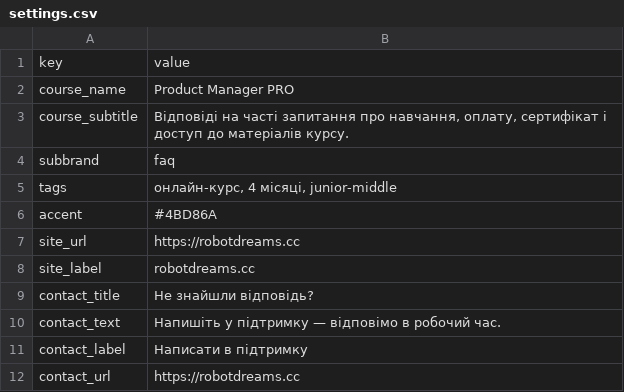
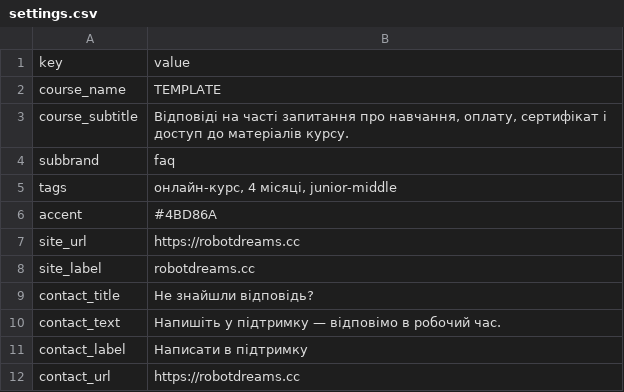
Before and after one commit to robot-dreams-code/rd-faq-template, a CSV file: data/settings.csv, drawn as a sheet; the diff names each change by its address in the sheet, - before the commit and + after, or states it on an @@ line.

```diff
--- a/data/settings.csv
+++ b/data/settings.csv
-B2: Product Manager PRO
+B2: TEMPLATE
```
Also changed, not shown: data/faq.csv.
